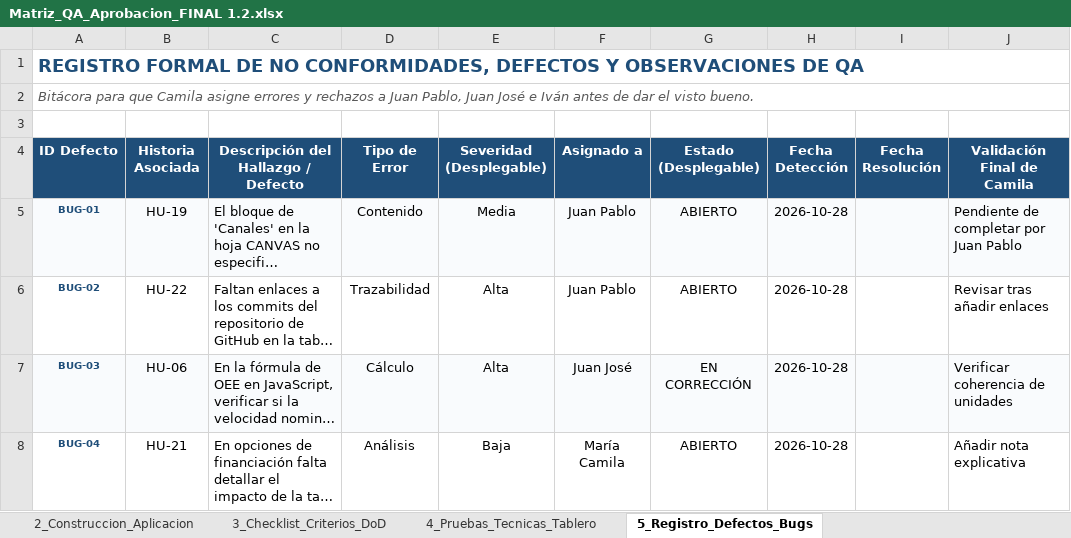
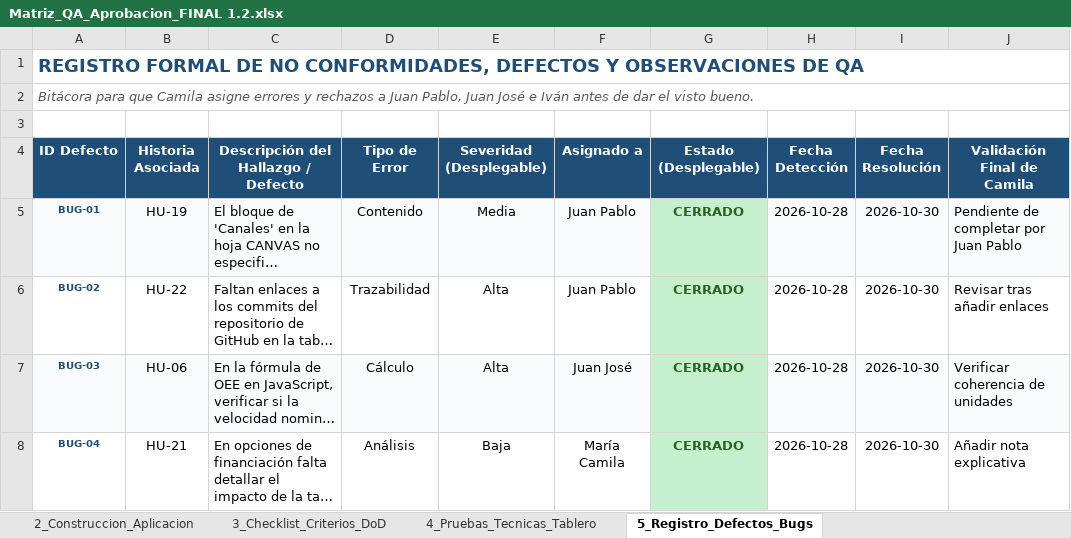
Before and after one commit to jpablovlsqz16/Proyecto-de-aula-gerencia-, an Excel workbook: Docs/Matriz_QA_Aprobacion_FINAL 1.2.xlsx, sheet 5_Registro_Defectos_Bugs, drawn as a sheet; long unchanged cells end in …; values as stored, in another font and other column widths than the file's, no borders; the diff names each change by its address in the sheet, - before the commit and + after, or states it on an @@ line.

```diff
--- a/Docs/Matriz_QA_Aprobacion_FINAL 1.2.xlsx (sheet 5_Registro_Defectos_Bugs)
+++ b/Docs/Matriz_QA_Aprobacion_FINAL 1.2.xlsx (sheet 5_Registro_Defectos_Bugs)
-G5:G6 (Estado (Desplegable)): ABIERTO
+G5:G6 (Estado (Desplegable)): CERRADO
-G5 fill: #F9FBFD
+G5 fill: #C6EFCE
@@ G5:G8 bold: off → on, text colour: black → #276221 @@
-I5:I8 (Fecha Resolución): (empty)
+I5:I8 (Fecha Resolución): 2026-10-30
-G6 fill: none
+G6 fill: #C6EFCE
-G7 (Estado (Desplegable)): EN CORRECCIÓN
+G7 (Estado (Desplegable)): CERRADO
-G7 fill: #F9FBFD
+G7 fill: #C6EFCE
-G8 (Estado (Desplegable)): ABIERTO
+G8 (Estado (Desplegable)): CERRADO
-G8 fill: none
+G8 fill: #C6EFCE
```
Also changed, not shown: sheet 4_Pruebas_Tecnicas_Tablero, sheet 3_Checklist_Criterios_DoD, sheet 1_Gestion_Segunda_Entrega.
